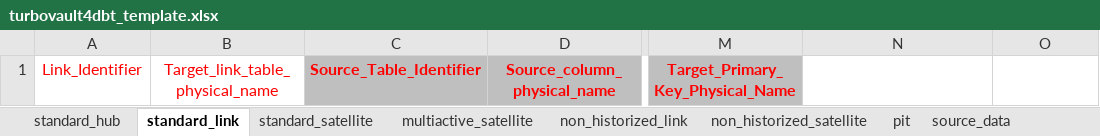
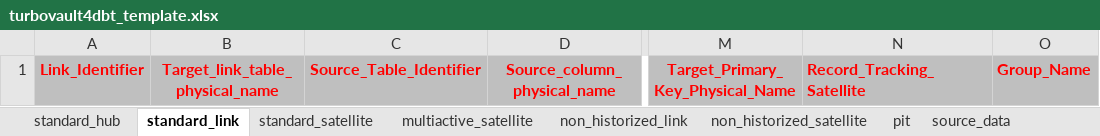
Before and after one commit to ScalefreeCOM/turbovault4dbt, an Excel workbook: metadata_ddl/Excel/turbovault4dbt_template.xlsx, sheet standard_link, drawn as a sheet; only a part is shown, gaps mark what is left out; values as stored, in another font and other column widths than the file's, no borders; the diff names each change by its address in the sheet, - before the commit and + after, or states it on an @@ line.

```diff
--- a/metadata_ddl/Excel/turbovault4dbt_template.xlsx (sheet standard_link)
+++ b/metadata_ddl/Excel/turbovault4dbt_template.xlsx (sheet standard_link)
@@ A1:B1 fill: none → #BFBFBF, bold: off → on @@
-N1: (empty)
+N1: Record_Tracking_Satellite
-N1:O1 fill: none
+N1:O1 fill: #BFBFBF
-O1: (empty)
+O1: Group_Name
```
Also changed, not shown: sheet standard_hub, sheet non_historized_link, sheet pit, sheet source_data, sheet multiactive_satellite, sheet non_historized_satellite, 1 more sheet.
